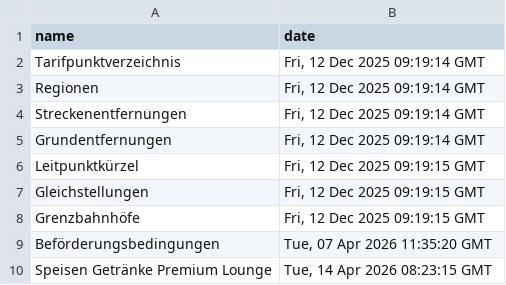
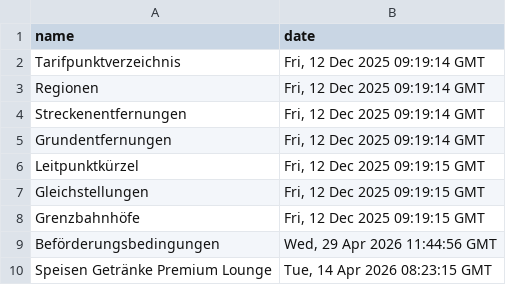
Before and after one commit to pajowu/deutschlandtarif-data, a CSV file: data/last_modified.csv, drawn as a sheet.

```diff
--- a/data/last_modified.csv
+++ b/data/last_modified.csv
@@ -8,3 +8,3 @@ Gleichstellungen,"Fri, 12 Dec 2025 09:19:15 GMT"
 Grenzbahnhöfe,"Fri, 12 Dec 2025 09:19:15 GMT"
-Beförderungsbedingungen,"Tue, 07 Apr 2026 11:35:20 GMT"
+Beförderungsbedingungen,"Wed, 29 Apr 2026 11:44:56 GMT"
 Speisen Getränke Premium Lounge,"Tue, 14 Apr 2026 08:23:15 GMT"
```
Also changed, not shown: 4 other files.
